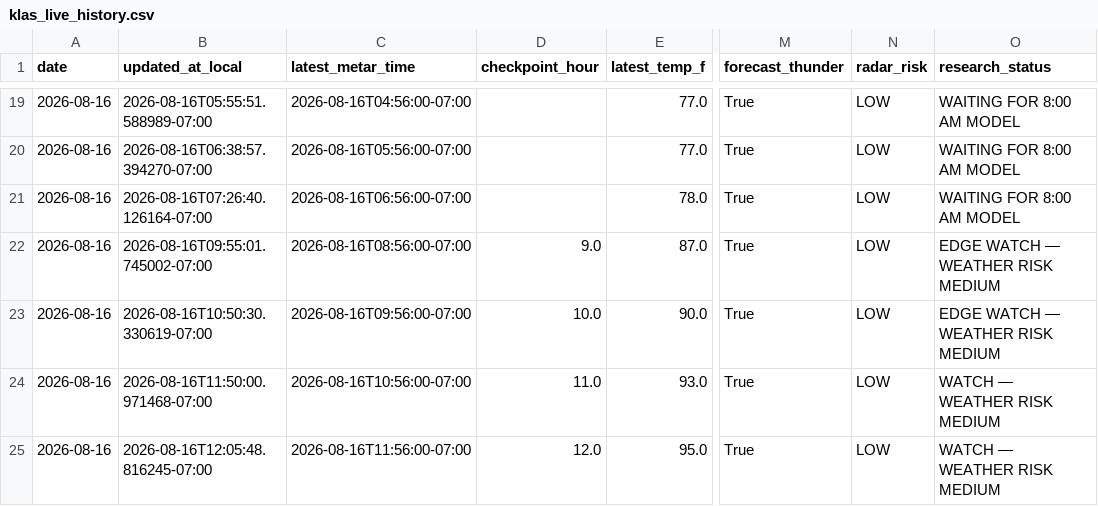
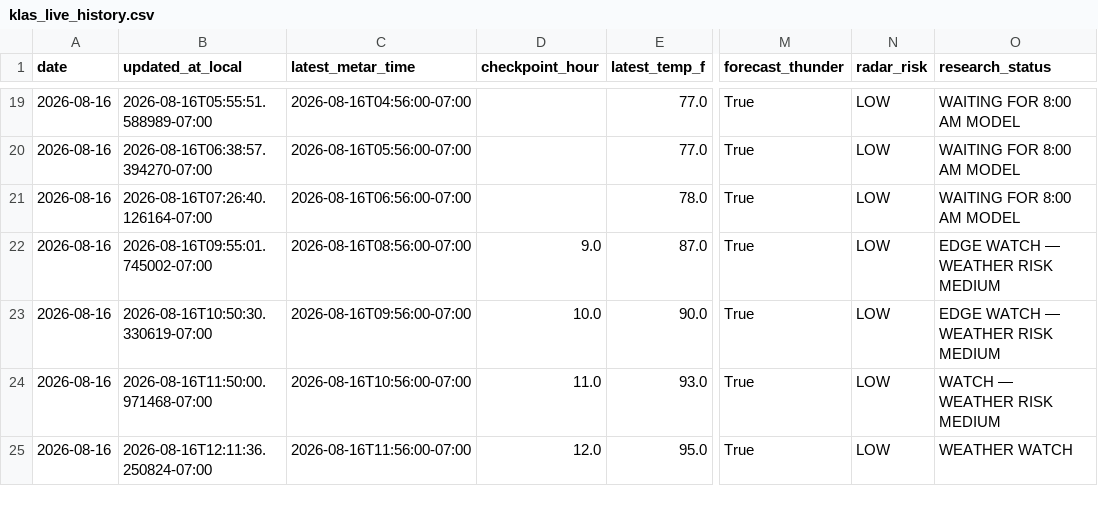
Before and after one commit to capecodbeachgirl/klas-live-model, a CSV file: data/live/klas_live_history.csv, drawn as a sheet; only a part is shown, gaps mark what is left out; the diff names each change by its address in the sheet, - before the commit and + after, or states it on an @@ line.

```diff
--- a/data/live/klas_live_history.csv
+++ b/data/live/klas_live_history.csv
-B25 (updated_at_local): 2026-08-16T12:05:48.816245-07:00
+B25 (updated_at_local): 2026-08-16T12:11:36.250824-07:00
-O25 (research_status): WATCH — WEATHER RISK MEDIUM
+O25 (research_status): WEATHER WATCH
```
Also changed, not shown: data/live/klas_model_history.csv, 2 other files.
